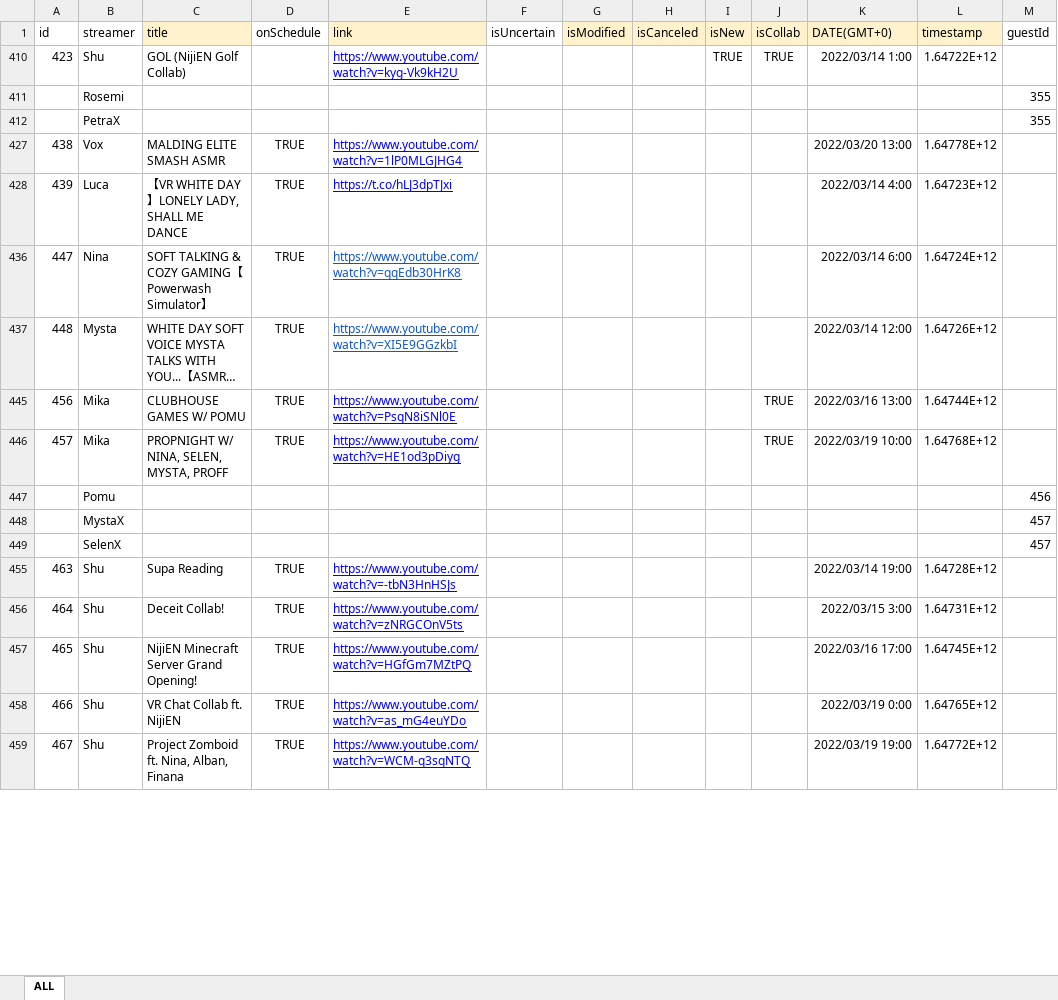
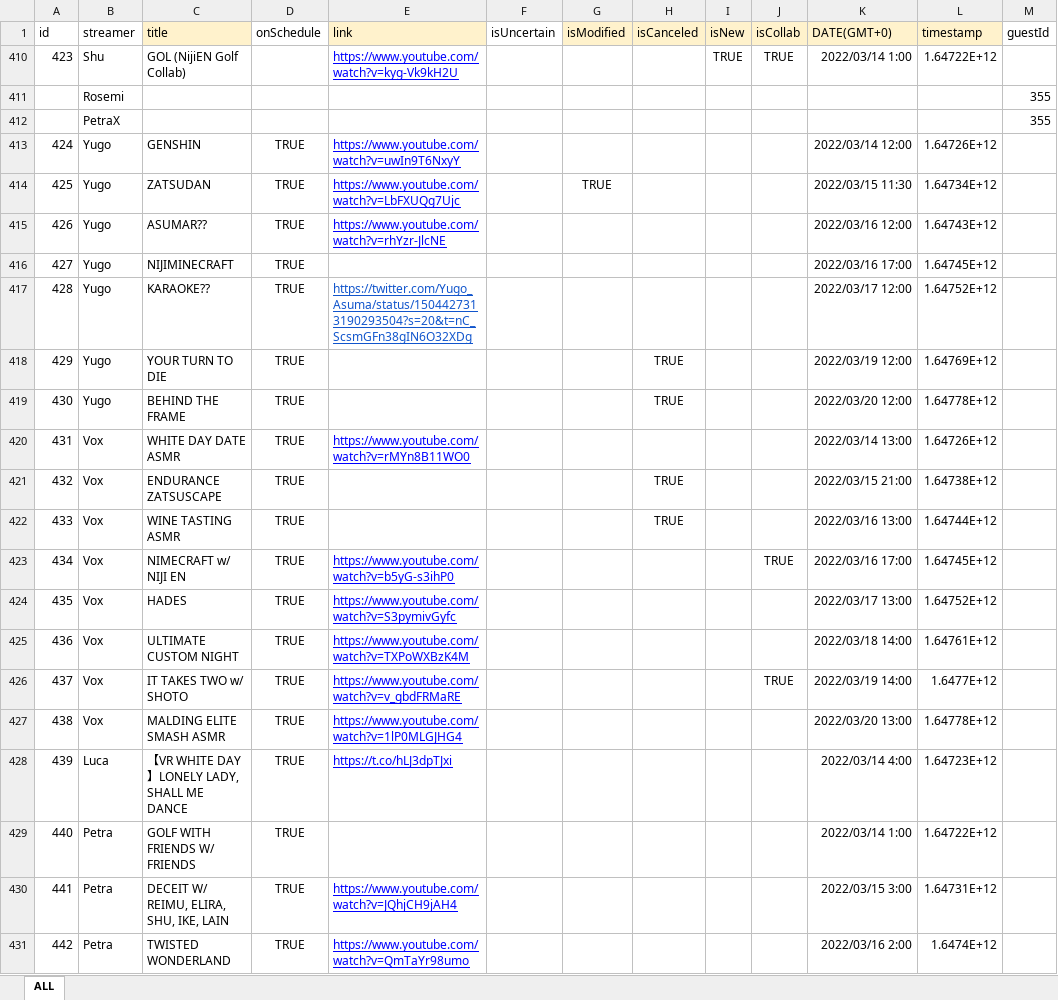
Before and after one commit to v4724/nijisanji-schedule, an Excel workbook: docs/assets/docs/Schedule.xlsx, sheet ALL, drawn as a sheet; only a part is shown; the shorter side is filled out with more unchanged rows; long unchanged cells end in …; values as stored, in another font and other column widths than the file's, no borders; charts and pictures not drawn; the diff covers the shown part only; the diff names each change by its address in the sheet, - before the commit and + after, or states it on an @@ line.

Commit message:
update schedule

```diff
--- a/docs/assets/docs/Schedule.xlsx (sheet ALL)
+++ b/docs/assets/docs/Schedule.xlsx (sheet ALL)
@@ row 413 unhidden: 424 | Yugo | GENSHIN | TRUE | https://www.youtube.com/watch?v=uwIn9T6NxyY |  |  |  |  |  | 2022/03/14 12:00 | 1.64726E+12 @@
@@ row 414 unhidden: 425 | Yugo | ZATSUDAN | TRUE | https://www.youtube.com/watch?v=LbFXUQg7Ujc |  | TRUE |  |  |  | 2022/03/15 11:30 | 1.64734E+12 @@
@@ row 415 unhidden: 426 | Yugo | ASUMAR?? | TRUE | https://www.youtube.com/watch?v=rhYzr-JlcNE |  |  |  |  |  | 2022/03/16 12:00 | 1.64743E+12 @@
@@ row 416 unhidden: 427 | Yugo | NIJIMINECRAFT | TRUE |  |  |  |  |  |  | 2022/03/16 17:00 | 1.64745E+12 @@
@@ row 417 unhidden: 428 | Yugo | KARAOKE?? | TRUE | https://twitter.com/Yugo_Asuma/status/1504427313190293504?s=20&t=nC_ScsmGFn38gIN6O32XDg |  |  |  |  |  | 2022/03/17 12:00 | 1.64752E+12 @@
@@ row 418 unhidden: 429 | Yugo | YOUR TURN TO DIE | TRUE |  |  |  | TRUE |  |  | 2022/03/19 12:00 | 1.64769E+12 @@
@@ row 419 unhidden: 430 | Yugo | BEHIND THE FRAME | TRUE |  |  |  | TRUE |  |  | 2022/03/20 12:00 | 1.64778E+12 @@
@@ row 420 unhidden: 431 | Vox | WHITE DAY DATE ASMR | TRUE | https://www.youtube.com/watch?v=rMYn8B11WO0 |  |  |  |  |  | 2022/03/14 13:00 | 1.64726E+12 @@
@@ row 421 unhidden: 432 | Vox | ENDURANCE ZATSUSCAPE | TRUE |  |  |  | TRUE |  |  | 2022/03/15 21:00 | 1.64738E+12 @@
@@ row 422 unhidden: 433 | Vox | WINE TASTING ASMR | TRUE |  |  |  | TRUE |  |  | 2022/03/16 13:00 | 1.64744E+12 @@
@@ row 423 unhidden: 434 | Vox | NIMECRAFT w/ NIJI EN | TRUE | https://www.youtube.com/watch?v=b5yG-s3ihP0 |  |  |  |  | TRUE | 2022/03/16 17:00 | 1.64745E+12 @@
@@ row 424 unhidden: 435 | Vox | HADES | TRUE | https://www.youtube.com/watch?v=S3pymivGyfc |  |  |  |  |  | 2022/03/17 13:00 | 1.64752E+12 @@
@@ row 425 unhidden: 436 | Vox | ULTIMATE CUSTOM NIGHT | TRUE | https://www.youtube.com/watch?v=TXPoWXBzK4M |  |  |  |  |  | 2022/03/18 14:00 | 1.64761E+12 @@
@@ row 426 unhidden: 437 | Vox | IT TAKES TWO w/ SHOTO | TRUE | https://www.youtube.com/watch?v=v_gbdFRMaRE |  |  |  |  | TRUE | 2022/03/19 14:00 | 1.6477E+12 @@
@@ row 429 unhidden: 440 | Petra | GOLF WITH FRIENDS W/ FRIENDS | TRUE |  |  |  |  |  |  | 2022/03/14 1:00 | 1.64722E+12 @@
@@ row 430 unhidden: 441 | Petra | DECEIT W/ REIMU, ELIRA, SHU, IKE, LAIN | TRUE | https://www.youtube.com/watch?v=JQhjCH9jAH4 |  |  |  |  |  | 2022/03/15 3:00 | 1.64731E+12 @@
@@ row 431 unhidden: 442 | Petra | TWISTED WONDERLAND | TRUE | https://www.youtube.com/watch?v=QmTaYr98umo |  |  |  |  |  | 2022/03/16 2:00 | 1.6474E+12 @@
```
Also changed, not shown: 19 added rows, 20 hidden or unhidden rows and 1 edited cell elsewhere in this sheet, hidden cells, src/assets/docs/Schedule.xlsx, 6 other files.
